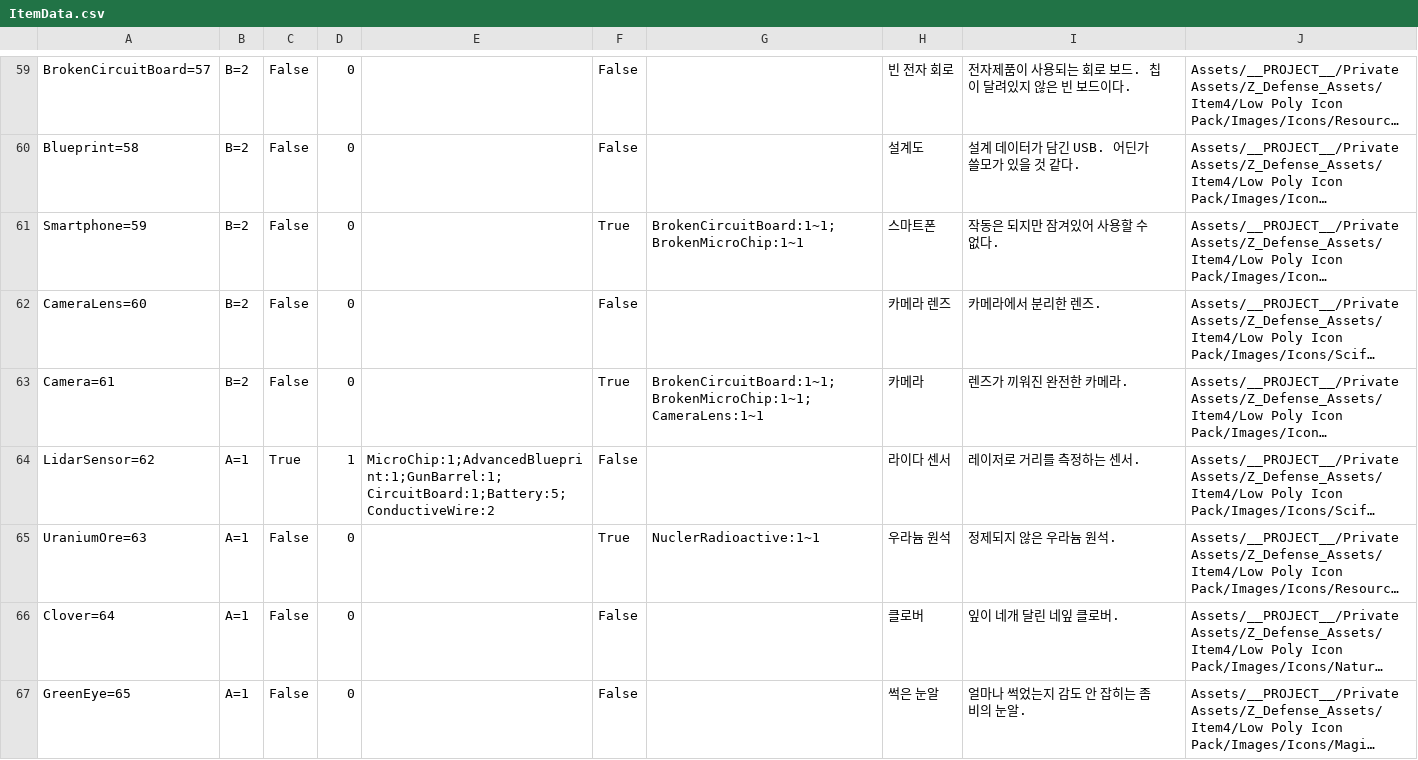
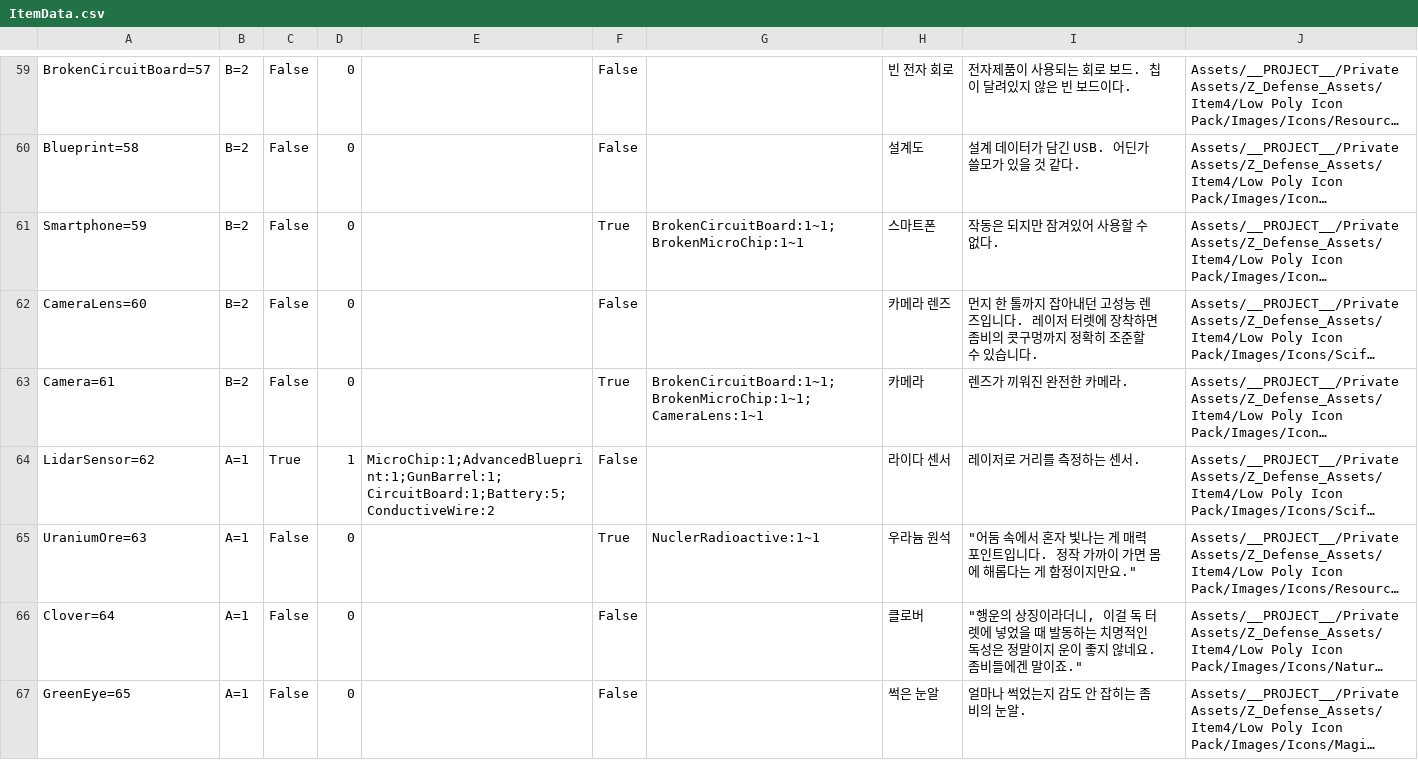
Before and after one commit to kyungil-meta12/CT02-Project_Z_Defense, a CSV file: Assets/__PROJECT__/Prefabs/InventorySystem/ItemData.csv, drawn as a sheet; only a part is shown, gaps mark what is left out; long unchanged cells end in …; the diff covers the shown part only; the diff names each change by its address in the sheet, - before the commit and + after, or states it on an @@ line.

```diff
--- a/Assets/__PROJECT__/Prefabs/InventorySystem/ItemData.csv
+++ b/Assets/__PROJECT__/Prefabs/InventorySystem/ItemData.csv
-I62: 카메라에서 분리한 렌즈.
+I62: 먼지 한 톨까지 잡아내던 고성능 렌즈입니다. 레이저 터렛에 장착하면 좀비의 콧구멍까지 정확히 조준할 수 있습니다.
-I65: 정제되지 않은 우라늄 원석.
+I65: "어둠 속에서 혼자 빛나는 게 매력 포인트입니다. 정작 가까이 가면 몸에 해롭다는 게 함정이지만요."
-I66: 잎이 네개 달린 네잎 클로버.
+I66: "행운의 상징이라더니, 이걸 독 터렛에 넣었을 때 발동하는 치명적인 독성은 정말이지 운이 좋지 않네요. 좀비들에겐 말이죠."
```
Also changed, not shown: 16 edited cells elsewhere in this file, Assets/__PROJECT__/Scenes/KKW/Turret_Scene/SO/TurretData.csv, Assets/__PROJECT__/Scenes/KKW/Turret_Scene/SO/TurretEvolutionCosts.csv, 39 other files.
